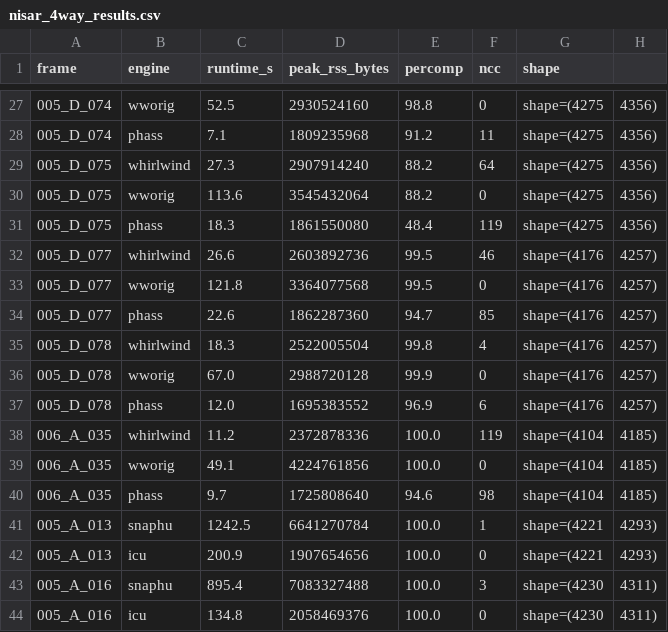
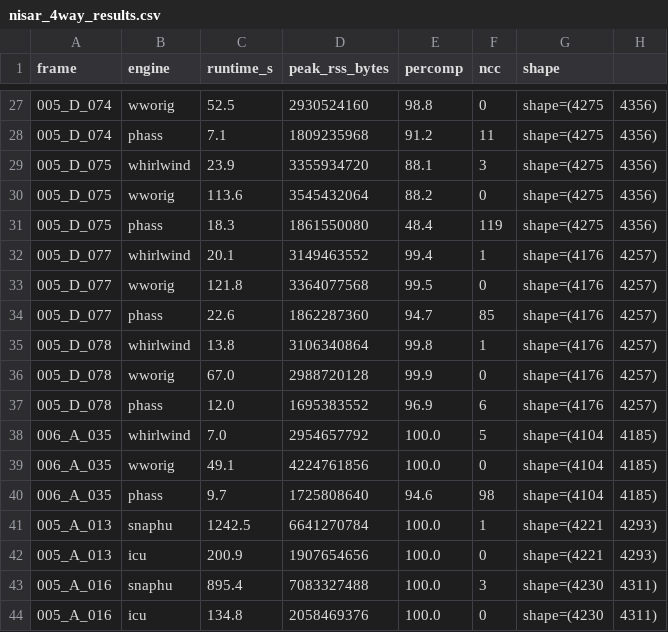
Before and after one commit to scottstanie/whirlwind-insar, a CSV file: docs/nisar_4way_results.csv, drawn as a sheet; only a part is shown, gaps mark what is left out; the diff covers the shown part only.

```diff
--- a/docs/nisar_4way_results.csv
+++ b/docs/nisar_4way_results.csv
@@ -28,12 +28,12 @@ frame,engine,runtime_s,peak_rss_bytes,percomp,ncc,shape
 005_D_074,phass,7.1,1809235968,91.2,11,shape=(4275,4356)
-005_D_075,whirlwind,27.3,2907914240,88.2,64,shape=(4275,4356)
+005_D_075,whirlwind,23.9,3355934720,88.1,3,shape=(4275,4356)
 005_D_075,wworig,113.6,3545432064,88.2,0,shape=(4275,4356)
 005_D_075,phass,18.3,1861550080,48.4,119,shape=(4275,4356)
-005_D_077,whirlwind,26.6,2603892736,99.5,46,shape=(4176,4257)
+005_D_077,whirlwind,20.1,3149463552,99.4,1,shape=(4176,4257)
 005_D_077,wworig,121.8,3364077568,99.5,0,shape=(4176,4257)
 005_D_077,phass,22.6,1862287360,94.7,85,shape=(4176,4257)
-005_D_078,whirlwind,18.3,2522005504,99.8,4,shape=(4176,4257)
+005_D_078,whirlwind,13.8,3106340864,99.8,1,shape=(4176,4257)
 005_D_078,wworig,67.0,2988720128,99.9,0,shape=(4176,4257)
 005_D_078,phass,12.0,1695383552,96.9,6,shape=(4176,4257)
-006_A_035,whirlwind,11.2,2372878336,100.0,119,shape=(4104,4185)
+006_A_035,whirlwind,7.0,2954657792,100.0,5,shape=(4104,4185)
 006_A_035,wworig,49.1,4224761856,100.0,0,shape=(4104,4185)
```
Also changed, not shown: 24 edited cells elsewhere in this file, 1 other file.
